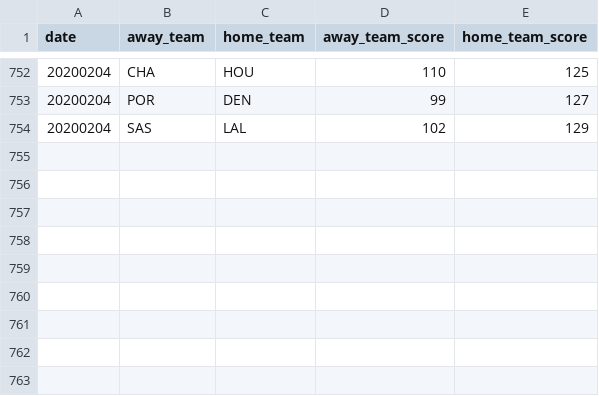
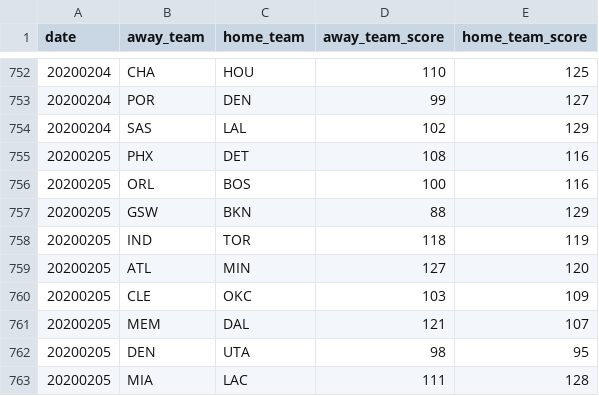
Before and after one commit to shawenyao/Who-is-number-1, a CSV file: data/nba_2019-2020.csv, drawn as a sheet; only a part is shown, gaps mark what is left out; the diff names each change by its address in the sheet, - before the commit and + after, or states it on an @@ line.

Commit message:
Update nba_2019-2020.csv

```diff
--- a/data/nba_2019-2020.csv
+++ b/data/nba_2019-2020.csv
+row 755: 20200205 | PHX | DET | 108 | 116
+row 756: 20200205 | ORL | BOS | 100 | 116
+row 757: 20200205 | GSW | BKN | 88 | 129
+row 758: 20200205 | IND | TOR | 118 | 119
+row 759: 20200205 | ATL | MIN | 127 | 120
+row 760: 20200205 | CLE | OKC | 103 | 109
+row 761: 20200205 | MEM | DAL | 121 | 107
+row 762: 20200205 | DEN | UTA | 98 | 95
+row 763: 20200205 | MIA | LAC | 111 | 128
```
